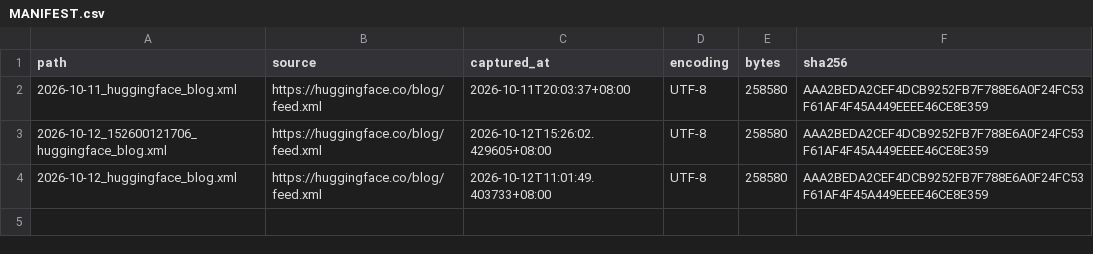
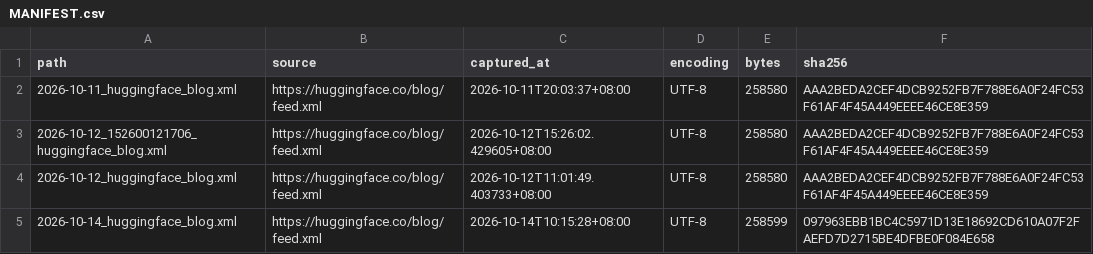
Before and after one commit to SakuraDanceMoo/llm-agent-news, a CSV file: llm_agent_news/data/raw/MANIFEST.csv, drawn as a sheet.

```diff
--- a/llm_agent_news/data/raw/MANIFEST.csv
+++ b/llm_agent_news/data/raw/MANIFEST.csv
@@ -4 +4,2 @@ path,source,captured_at,encoding,bytes,sha256
 2026-10-12_huggingface_blog.xml,https://huggingface.co/blog/feed.xml,2026-10-12T11:01:49.403733+08:00,UTF-8,258580,AAA2BEDA2CEF4DCB9252FB7F788E6A0F24FC53F61AF4F45A449EEEE46CE8E359
+2026-10-14_huggingface_blog.xml,https://huggingface.co/blog/feed.xml,2026-10-14T10:15:28+08:00,UTF-8,258599,097963EBB1BC4C5971D13E18692CD610A07F2FAEFD7D2715BE4DFBE0F084E658
```
Also changed, not shown: llm_agent_news/knowledge_graph/edges.csv, llm_agent_news/knowledge_graph/nodes.csv, 11 other files.
